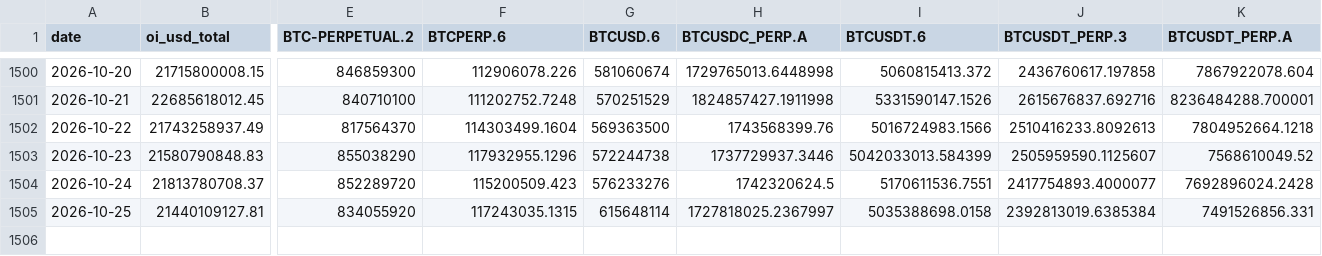
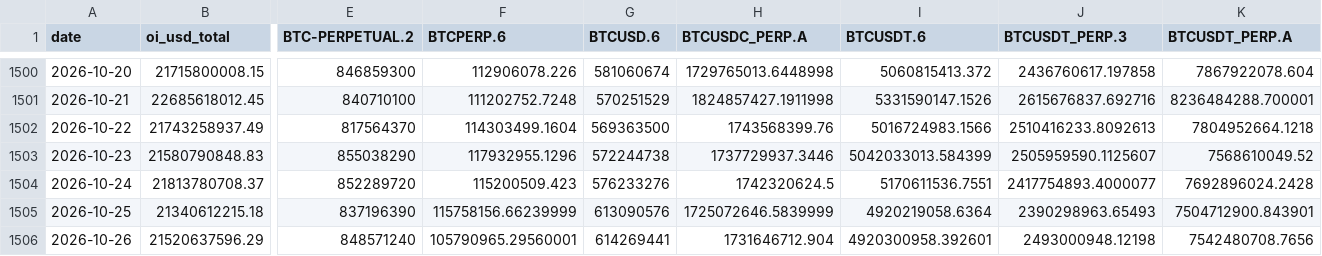
Before and after one commit to jaredbausch-ai/ctzb-data, a CSV file: data/derivs/BTC_oi_daily.csv, drawn as a sheet; only a part is shown, gaps mark what is left out; rows hold the shown columns only; the diff covers the shown part only; the diff names each change by its address in the sheet, - before the commit and + after, or states it on an @@ line.

```diff
--- a/data/derivs/BTC_oi_daily.csv
+++ b/data/derivs/BTC_oi_daily.csv
-B1505 (oi_usd_total): 21440109127.81
+B1505 (oi_usd_total): 21340612215.18
-E1505 (BTC-PERPETUAL.2): 834055920
+E1505 (BTC-PERPETUAL.2): 837196390
-F1505 (BTCPERP.6): 117243035.1315
+F1505 (BTCPERP.6): 115758156.66239999
-G1505 (BTCUSD.6): 615648114
+G1505 (BTCUSD.6): 613090576
-H1505 (BTCUSDC_PERP.A): 1727818025.2367997
+H1505 (BTCUSDC_PERP.A): 1725072646.5839999
-I1505 (BTCUSDT.6): 5035388698.0158
+I1505 (BTCUSDT.6): 4920219058.6364
-J1505 (BTCUSDT_PERP.3): 2392813019.6385384
+J1505 (BTCUSDT_PERP.3): 2390298963.65493
-K1505 (BTCUSDT_PERP.A): 7491526856.331
+K1505 (BTCUSDT_PERP.A): 7504712900.843901
+row 1506: 2026-10-26 | 21520637596.29 | 848571240 | 105790965.29560001 | 614269441 | 1731646712.904 | 4920300958.392601 | 2493000948.12198 | 7542480708.7656
```
Also changed, not shown: 5 edited cells elsewhere in this file, data/derivs/BTC_funding_daily.csv, data/derivs/BTC_lsratio_daily.csv, 25 other files.
